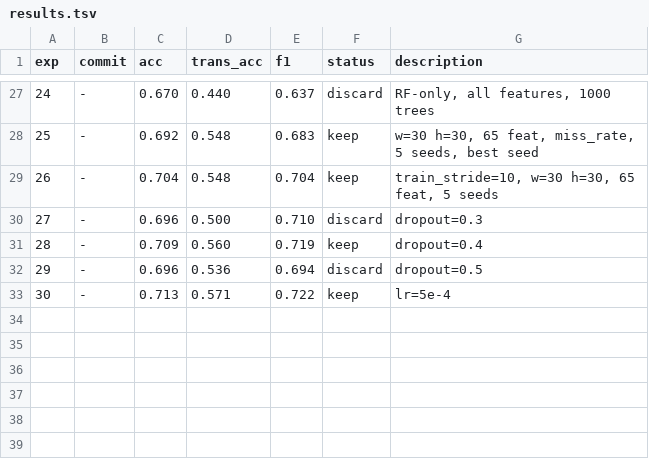
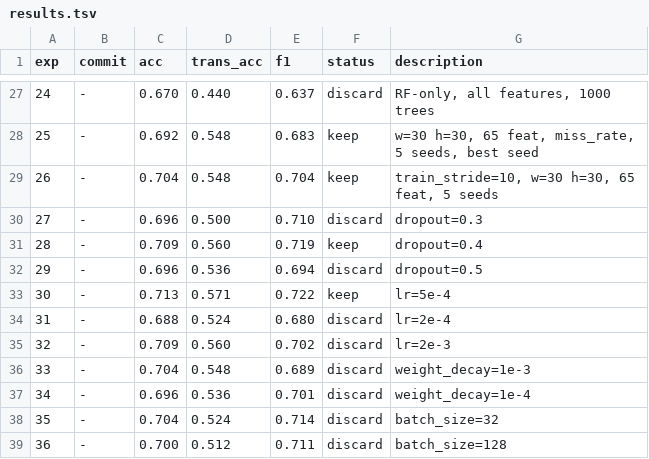
Before and after one commit to jayscpu/autosearch, a TSV file: results.tsv, drawn as a sheet; only a part is shown, gaps mark what is left out.

Commit message:
exp 31-36: LR/WD/BS sweep — all worse than lr=5e-4 (0.713)

```diff
--- a/results.tsv
+++ b/results.tsv
@@ -33 +33,7 @@ exp	commit	acc	trans_acc	f1	status	description
 30	-	0.713	0.571	0.722	keep	lr=5e-4
+31	-	0.688	0.524	0.680	discard	lr=2e-4
+32	-	0.709	0.560	0.702	discard	lr=2e-3
+33	-	0.704	0.548	0.689	discard	weight_decay=1e-3
+34	-	0.696	0.536	0.701	discard	weight_decay=1e-4
+35	-	0.704	0.524	0.714	discard	batch_size=32
+36	-	0.700	0.512	0.711	discard	batch_size=128
```
